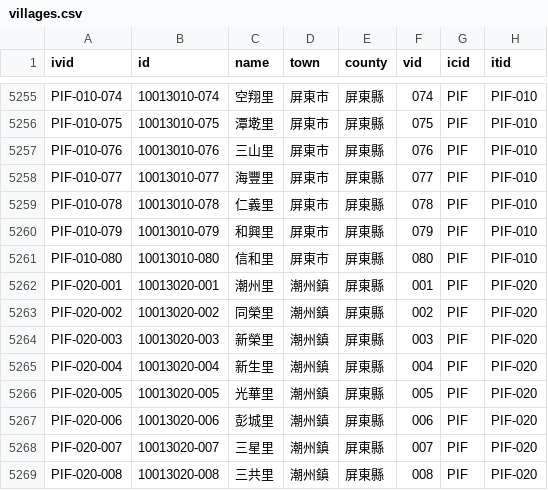
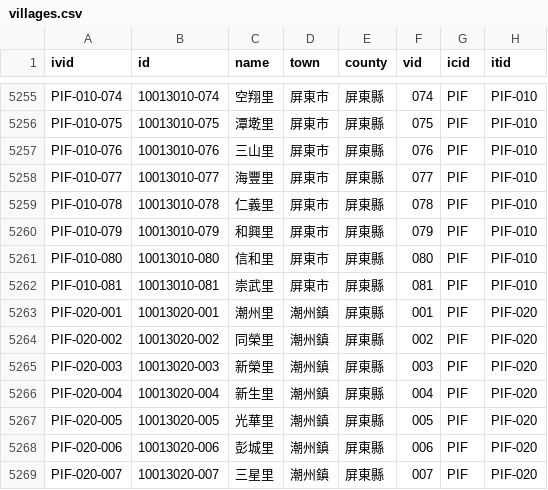
Before and after one commit to g0v/twhgis, a CSV file: villages.csv, drawn as a sheet; only a part is shown, gaps mark what is left out; the shorter side is filled out with more unchanged rows; the diff names each change by its address in the sheet, - before the commit and + after, or states it on an @@ line.

Commit message:
changes for 2005-07-25

```diff
--- a/villages.csv
+++ b/villages.csv
+row 5262: PIF-010-081 | 10013010-081 | 崇武里 | 屏東市 | 屏東縣 | 081 | PIF | PIF-010
```
